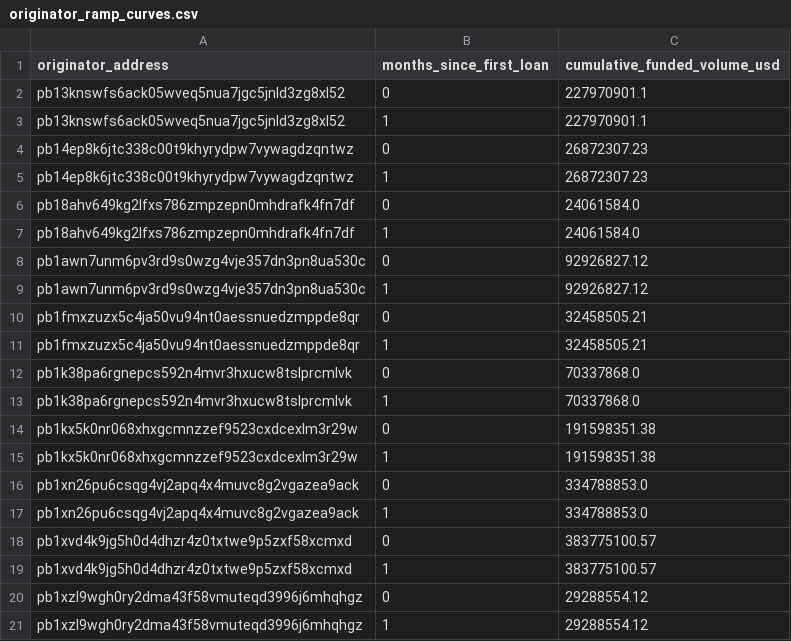
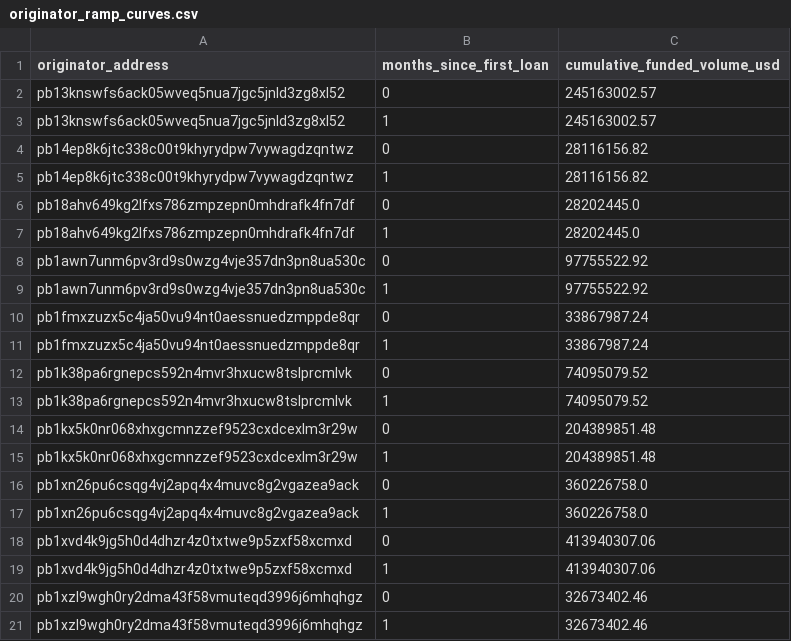
Before and after one commit to iehuanchong/Provenance-Scraper, a CSV file: exports/originator_ramp_curves.csv, drawn as a sheet.

```diff
--- a/exports/originator_ramp_curves.csv
+++ b/exports/originator_ramp_curves.csv
@@ -1,21 +1,21 @@
 originator_address,months_since_first_loan,cumulative_funded_volume_usd
-pb13knswfs6ack05wveq5nua7jgc5jnld3zg8xl52,0,227970901.1
-pb13knswfs6ack05wveq5nua7jgc5jnld3zg8xl52,1,227970901.1
-pb14ep8k6jtc338c00t9khyrydpw7vywagdzqntwz,0,26872307.23
-pb14ep8k6jtc338c00t9khyrydpw7vywagdzqntwz,1,26872307.23
-pb18ahv649kg2lfxs786zmpzepn0mhdrafk4fn7df,0,24061584.0
-pb18ahv649kg2lfxs786zmpzepn0mhdrafk4fn7df,1,24061584.0
-pb1awn7unm6pv3rd9s0wzg4vje357dn3pn8ua530c,0,92926827.12
-pb1awn7unm6pv3rd9s0wzg4vje357dn3pn8ua530c,1,92926827.12
-pb1fmxzuzx5c4ja50vu94nt0aessnuedzmppde8qr,0,32458505.21
-pb1fmxzuzx5c4ja50vu94nt0aessnuedzmppde8qr,1,32458505.21
-pb1k38pa6rgnepcs592n4mvr3hxucw8tslprcmlvk,0,70337868.0
-pb1k38pa6rgnepcs592n4mvr3hxucw8tslprcmlvk,1,70337868.0
-pb1kx5k0nr068xhxgcmnzzef9523cxdcexlm3r29w,0,191598351.38
-pb1kx5k0nr068xhxgcmnzzef9523cxdcexlm3r29w,1,191598351.38
-pb1xn26pu6csqg4vj2apq4x4muvc8g2vgazea9ack,0,334788853.0
-pb1xn26pu6csqg4vj2apq4x4muvc8g2vgazea9ack,1,334788853.0
-pb1xvd4k9jg5h0d4dhzr4z0txtwe9p5zxf58xcmxd,0,383775100.57
-pb1xvd4k9jg5h0d4dhzr4z0txtwe9p5zxf58xcmxd,1,383775100.57
-pb1xzl9wgh0ry2dma43f58vmuteqd3996j6mhqhgz,0,29288554.12
-pb1xzl9wgh0ry2dma43f58vmuteqd3996j6mhqhgz,1,29288554.12
+pb13knswfs6ack05wveq5nua7jgc5jnld3zg8xl52,0,245163002.57
+pb13knswfs6ack05wveq5nua7jgc5jnld3zg8xl52,1,245163002.57
+pb14ep8k6jtc338c00t9khyrydpw7vywagdzqntwz,0,28116156.82
+pb14ep8k6jtc338c00t9khyrydpw7vywagdzqntwz,1,28116156.82
+pb18ahv649kg2lfxs786zmpzepn0mhdrafk4fn7df,0,28202445.0
+pb18ahv649kg2lfxs786zmpzepn0mhdrafk4fn7df,1,28202445.0
+pb1awn7unm6pv3rd9s0wzg4vje357dn3pn8ua530c,0,97755522.92
+pb1awn7unm6pv3rd9s0wzg4vje357dn3pn8ua530c,1,97755522.92
+pb1fmxzuzx5c4ja50vu94nt0aessnuedzmppde8qr,0,33867987.24
+pb1fmxzuzx5c4ja50vu94nt0aessnuedzmppde8qr,1,33867987.24
+pb1k38pa6rgnepcs592n4mvr3hxucw8tslprcmlvk,0,74095079.52
+pb1k38pa6rgnepcs592n4mvr3hxucw8tslprcmlvk,1,74095079.52
+pb1kx5k0nr068xhxgcmnzzef9523cxdcexlm3r29w,0,204389851.48
+pb1kx5k0nr068xhxgcmnzzef9523cxdcexlm3r29w,1,204389851.48
+pb1xn26pu6csqg4vj2apq4x4muvc8g2vgazea9ack,0,360226758.0
+pb1xn26pu6csqg4vj2apq4x4muvc8g2vgazea9ack,1,360226758.0
+pb1xvd4k9jg5h0d4dhzr4z0txtwe9p5zxf58xcmxd,0,413940307.06
+pb1xvd4k9jg5h0d4dhzr4z0txtwe9p5zxf58xcmxd,1,413940307.06
+pb1xzl9wgh0ry2dma43f58vmuteqd3996j6mhqhgz,0,32673402.46
+pb1xzl9wgh0ry2dma43f58vmuteqd3996j6mhqhgz,1,32673402.46
```
Also changed, not shown: exports/funding_channels.csv, exports/originator_daily_summary.csv, 5 other files.
